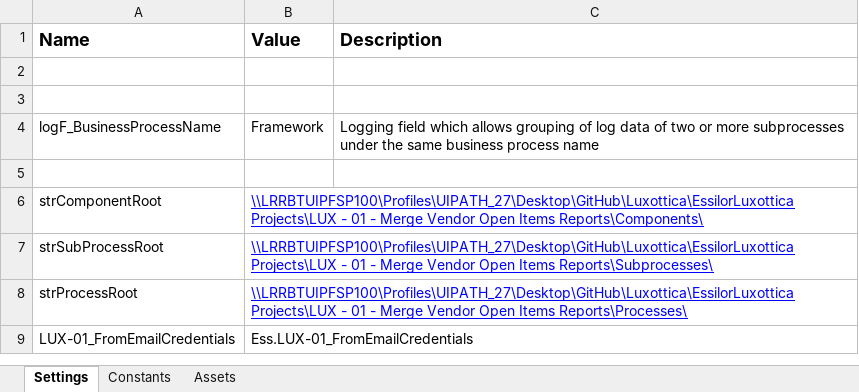
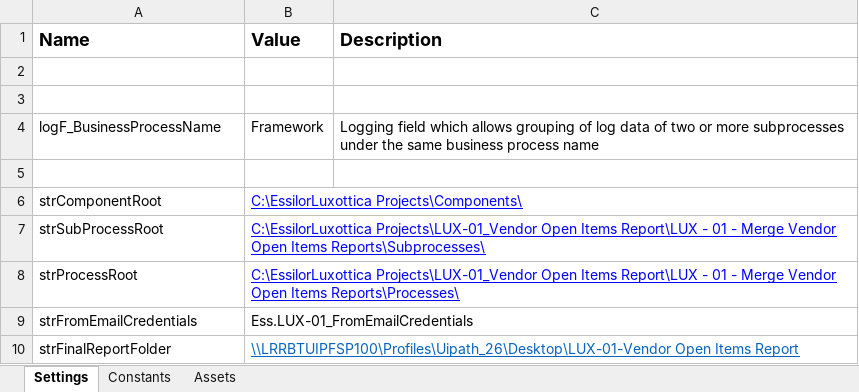
Before and after one commit to CarlosCortez23/Luxottica, an Excel workbook: EssilorLuxottica Projects/LUX - 01 - Merge Vendor Open Items Reports/Data/Config.xlsx, sheet Settings, drawn as a sheet; values as stored, in another font and other column widths than the file's, no borders; the diff names each change by its address in the sheet, - before the commit and + after, or states it on an @@ line.

```diff
--- a/EssilorLuxottica Projects/LUX - 01 - Merge Vendor Open Items Reports/Data/Config.xlsx (sheet Settings)
+++ b/EssilorLuxottica Projects/LUX - 01 - Merge Vendor Open Items Reports/Data/Config.xlsx (sheet Settings)
-B6 (Value): \\LRRBTUIPFSP100\Profiles\UIPATH_27\Desktop\GitHub\Luxottica\EssilorLuxottica Projects\LUX - 01 - Merge Vendor Open Items Reports\Components\
+B6 (Value): C:\EssilorLuxottica Projects\Components\
-B7 (Value): \\LRRBTUIPFSP100\Profiles\UIPATH_27\Desktop\GitHub\Luxottica\EssilorLuxottica Projects\LUX - 01…
+B7 (Value): C:\EssilorLuxottica Projects\LUX-01_Vendor Open Items Report\LUX - 01…
-B8 (Value): \\LRRBTUIPFSP100\Profiles\UIPATH_27\Desktop\GitHub\Luxottica\EssilorLuxottica Projects\LUX - 01…
+B8 (Value): C:\EssilorLuxottica Projects\LUX-01_Vendor Open Items Report\LUX - 01…
-A9 (Name): LUX-01_FromEmailCredentials
+A9 (Name): strFromEmailCredentials
+row 10: strFinalReportFolder | \\LRRBTUIPFSP100\Profiles\Uipath_26\Desktop\LUX-01-Vendor Open Items Report
```
Also changed, not shown: sheet Assets, 4 other files.
